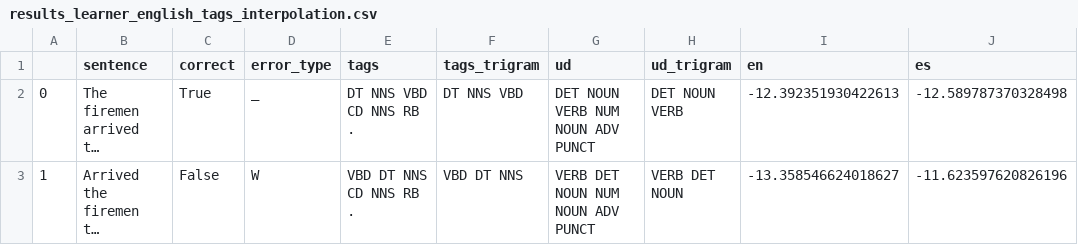
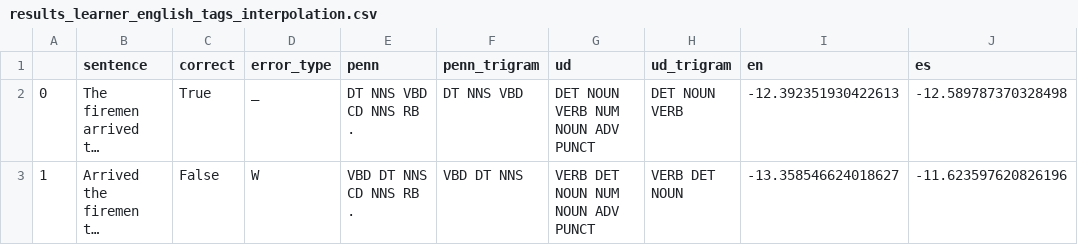
Before and after one commit to leticiawanderley/identifying-nlt, a CSV file: data/results_learner_english_tags_interpolation.csv, drawn as a sheet; only a part is shown; long unchanged cells end in …; the diff names each change by its address in the sheet, - before the commit and + after, or states it on an @@ line.

```diff
--- a/data/results_learner_english_tags_interpolation.csv
+++ b/data/results_learner_english_tags_interpolation.csv
-E1: tags
+E1: penn
-F1: tags_trigram
+F1: penn_trigram
```
Also changed, not shown: data/results_learner_english_tags_laplace.csv, data/results_learner_english_tags_trigram_interpolation.csv, 38 other files.
